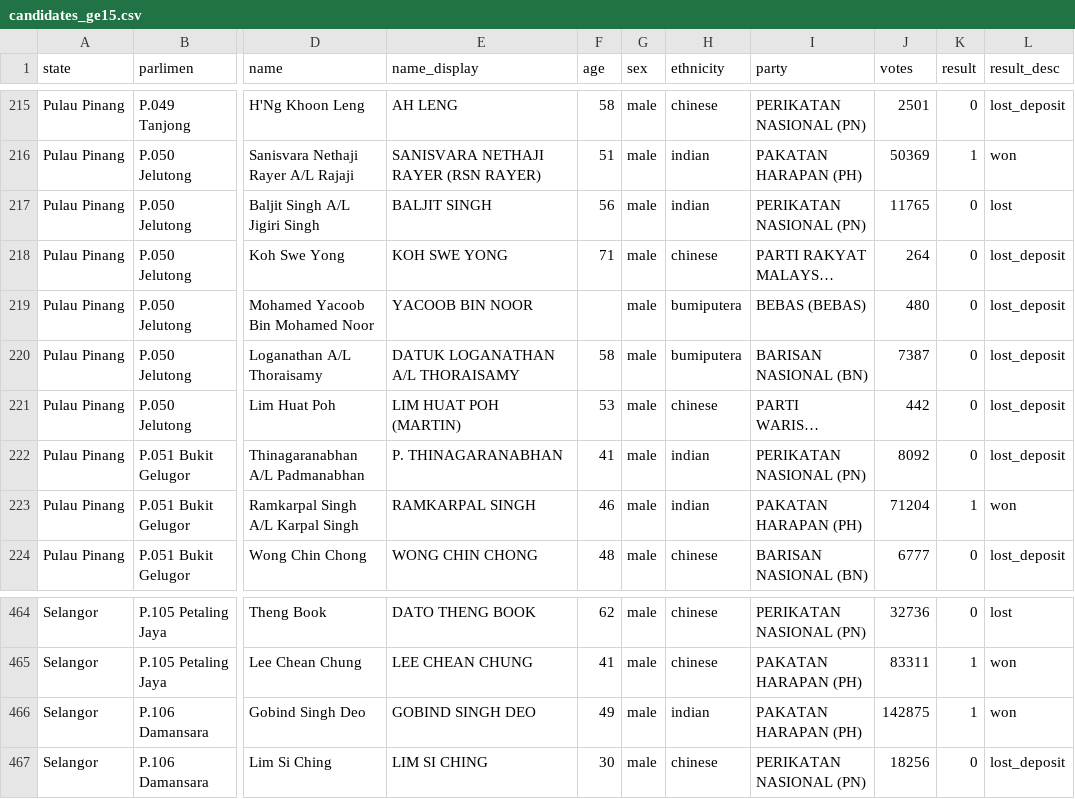
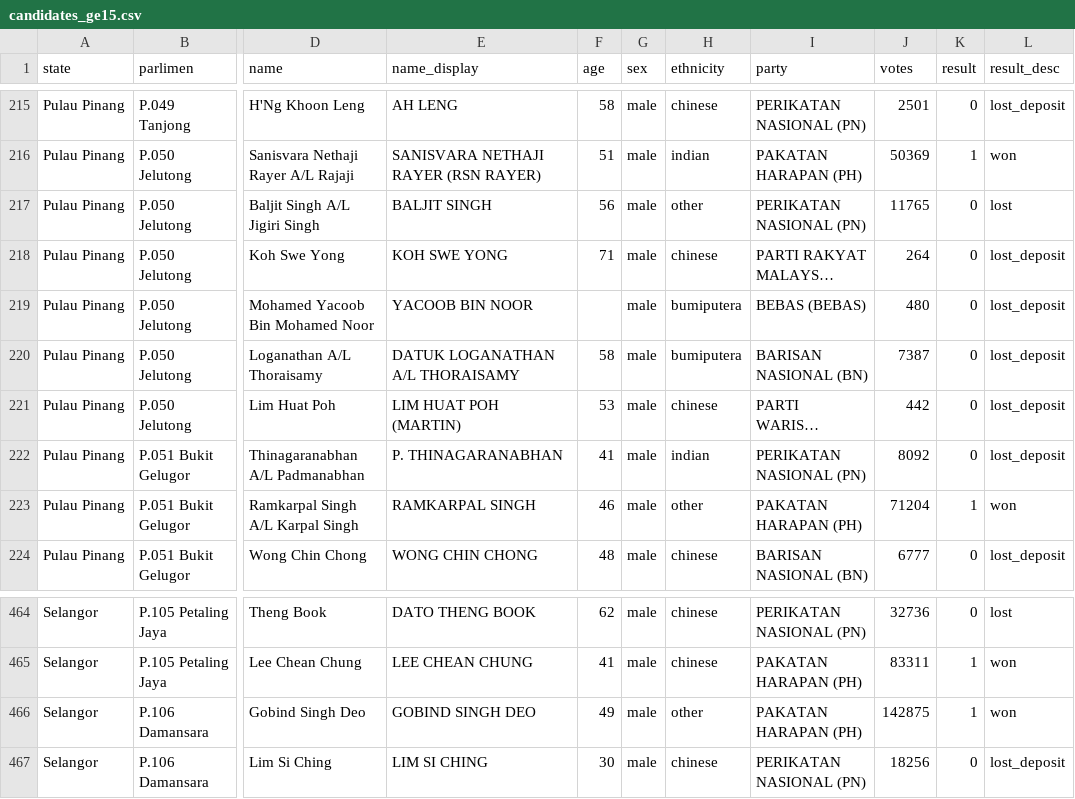
Before and after one commit to Thevesh/analysis-election-msia, a CSV file: data/candidates_ge15.csv, drawn as a sheet; only a part is shown, gaps mark what is left out; long unchanged cells end in …; the diff names each change by its address in the sheet, - before the commit and + after, or states it on an @@ line.

Commit message:
fix: indian/other

```diff
--- a/data/candidates_ge15.csv
+++ b/data/candidates_ge15.csv
-H217 (ethnicity): indian
+H217 (ethnicity): other
-H223 (ethnicity): indian
+H223 (ethnicity): other
-H466 (ethnicity): indian
+H466 (ethnicity): other
```
